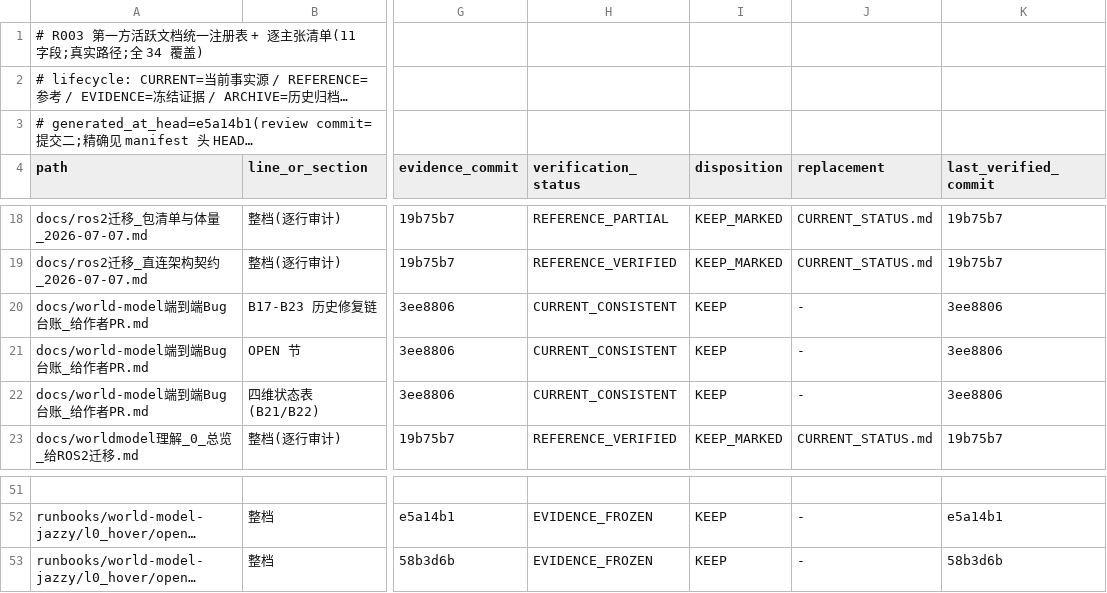
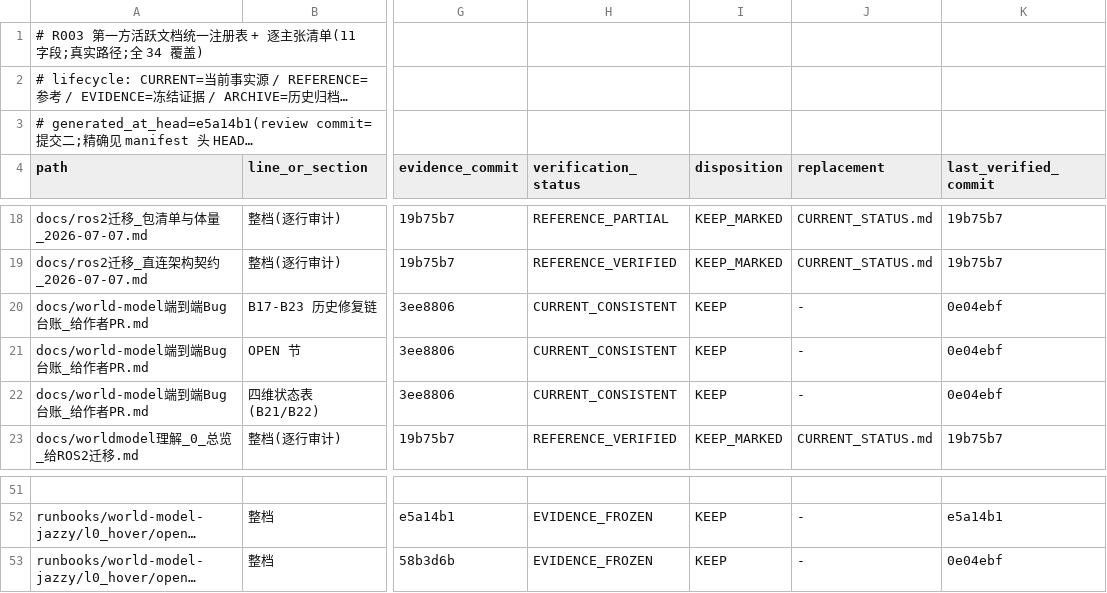
Before and after one commit to ai4sci-z/GBPlanner-WorldModel-Integration, a TSV file: governance/claim_manifest.tsv, drawn as a sheet; only a part is shown, gaps mark what is left out; long unchanged cells end in …; the diff names each change by its address in the sheet, - before the commit and + after, or states it on an @@ line.

```diff
--- a/governance/claim_manifest.tsv
+++ b/governance/claim_manifest.tsv
-K20:K22 (last_verified_commit): 3ee8806
+K20:K22 (last_verified_commit): 0e04ebf
-K53 (last_verified_commit): 58b3d6b
+K53 (last_verified_commit): 0e04ebf
```
